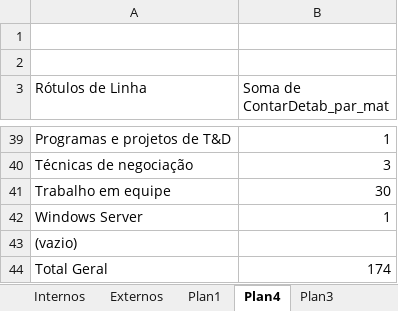
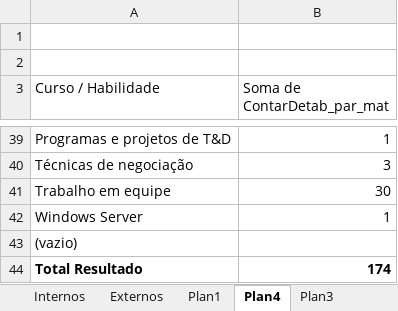
Before and after one commit to elofdev/Excel-Avan-ado-Vba, an Excel workbook: Calendarios Treinamentos - GERAL.xlsm, sheet Plan4, drawn as a sheet; only a part is shown, gaps mark what is left out; values as stored, in another font and other column widths than the file's, no borders; the diff names each change by its address in the sheet, - before the commit and + after, or states it on an @@ line.

```diff
--- a/Calendarios Treinamentos - GERAL.xlsm (sheet Plan4)
+++ b/Calendarios Treinamentos - GERAL.xlsm (sheet Plan4)
-A3: Rótulos de Linha
+A3: Curso / Habilidade
-A44 (Curso / Habilidade): Total Geral
+A44 (Curso / Habilidade): Total Resultado
-A44:B44 bold: off
+A44:B44 bold: on
```
Also changed, not shown: sheet RHTREINA-TURMA E PARTIC, sheet Gera Graf, other sheet tabs, formulas that keep their value, charts or pictures.
